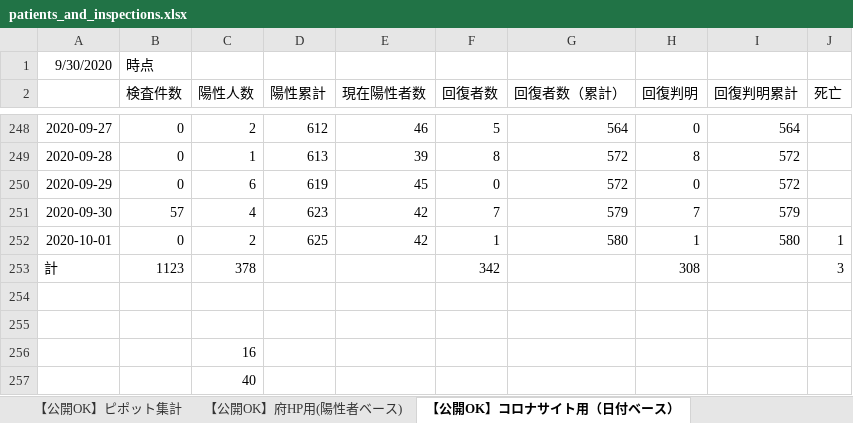
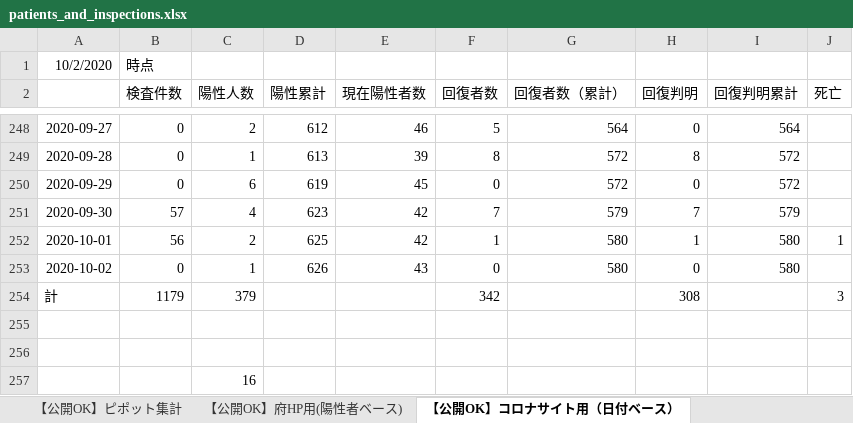
Before and after one commit to yotemuku/covid19, an Excel workbook: data/patients_and_inspections.xlsx, sheet 【公開OK】コロナサイト用（日付ベース）, drawn as a sheet; only a part is shown, gaps mark what is left out; the shorter side is filled out with more unchanged rows; values as stored, in another font and other column widths than the file's, no borders; addresses are those after the commit; the diff names each change by its address in the sheet, - before the commit and + after, or states it on an @@ line.

```diff
--- a/data/patients_and_inspections.xlsx (sheet 【公開OK】コロナサイト用（日付ベース）)
+++ b/data/patients_and_inspections.xlsx (sheet 【公開OK】コロナサイト用（日付ベース）)
-A1: 9/30/2020
+A1: 10/2/2020
-B252 (検査件数): 0
+B252 (検査件数): 56
+row 253: 2020-10-02 | 0 | 1 | 626 | 43 | 0 | 580 | 0 | 580
-B254 (検査件数): 1123
+B254 (検査件数): 1179
-C254 (陽性人数): 378
+C254 (陽性人数): 379
```
Also changed, not shown: sheet 【公開OK】府HP用(陽性者ベース), sheet 【公開OK】ピポット集計, 1 other file.
